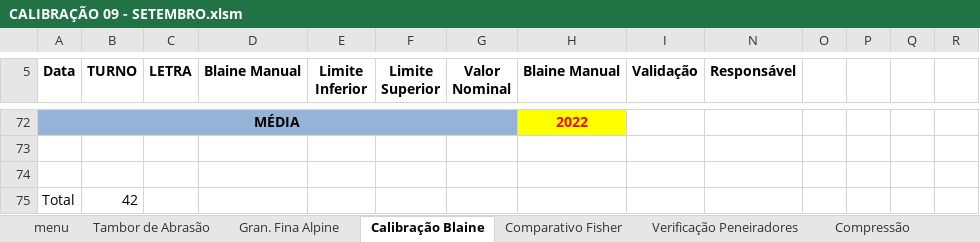
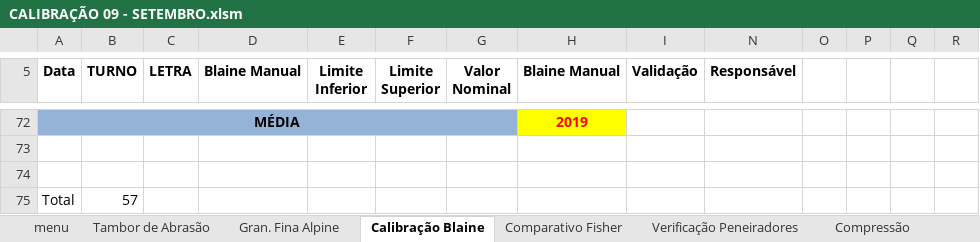
Before and after one commit to forl-felipe/lab-analise-mes, an Excel workbook: afericoes/CALIBRAÇÃO 09 - SETEMBRO.xlsm, sheet Calibração Blaine, drawn as a sheet; only a part is shown, gaps mark what is left out; values as stored, in another font and other column widths than the file's, no borders; charts and pictures and conditional formats not drawn; the diff covers the shown part only; the diff names each change by its address in the sheet, - before the commit and + after, or states it on an @@ line.

```diff
--- a/afericoes/CALIBRAÇÃO 09 - SETEMBRO.xlsm (sheet Calibração Blaine)
+++ b/afericoes/CALIBRAÇÃO 09 - SETEMBRO.xlsm (sheet Calibração Blaine)
-H72 (Blaine Manual): 2022
+H72 (Blaine Manual): 2019
-B75 (TURNO): 42
+B75 (TURNO): 57
```
Also changed, not shown: 12 added rows, 12 removed rows, 11 edited cells and merged cells elsewhere in this sheet, sheet Granulometria, sheet Verificação Peneiradores, sheet Tambor de Abrasão, sheet Gran. Fina Alpine, sheet Compressão, sheet Umidade, 3 more sheets, other sheet tabs, formulas that keep their value, hidden cells, charts or pictures, 7 other files.
